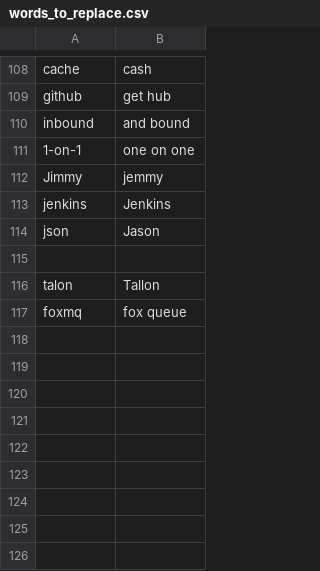
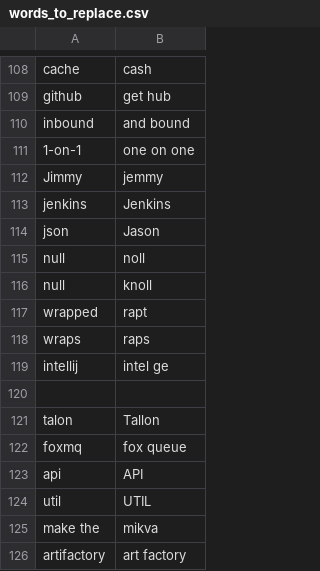
Before and after one commit to tpensyl/knausj_talon, a CSV file: settings/words_to_replace.csv, drawn as a sheet; only a part is shown, gaps mark what is left out.

```diff
--- a/settings/words_to_replace.csv
+++ b/settings/words_to_replace.csv
@@ -114,2 +114,7 @@ jenkins,Jenkins
 json,Jason
+null,noll
+null,knoll
+wrapped,rapt
+wraps,raps
+intellij,intel ge
 
@@ -117 +122,5 @@ talon,Tallon
 foxmq,fox queue
+api,API
+util,UTIL
+make the,mikva
+artifactory,art factory
```
Also changed, not shown: settings/additional_words.csv, 13 other files.
